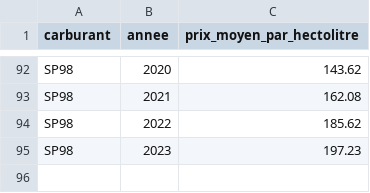
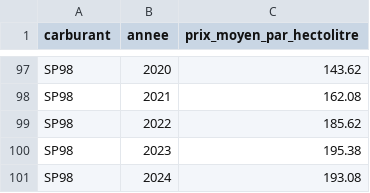
Before and after one commit to openfisca/openfisca-france-indirect-taxation, a CSV file: openfisca_france_indirect_taxation/assets/prix/prix_par_carburant_annee_hectolitre.csv, drawn as a sheet; only a part is shown, gaps mark what is left out; the diff covers the shown part only.

```diff
--- a/openfisca_france_indirect_taxation/assets/prix/prix_par_carburant_annee_hectolitre.csv
+++ b/openfisca_france_indirect_taxation/assets/prix/prix_par_carburant_annee_hectolitre.csv
@@ -94,2 +99,3 @@ SP98,2021,162.08
 SP98,2022,185.62
-SP98,2023,197.23
+SP98,2023,195.38
+SP98,2024,193.08
```
Also changed, not shown: 5 added rows and 5 edited cells elsewhere in this file, openfisca_france_indirect_taxation/assets/prix/prix_annuel_carburants_par_regions_hectolitre.csv, 3 other files.
